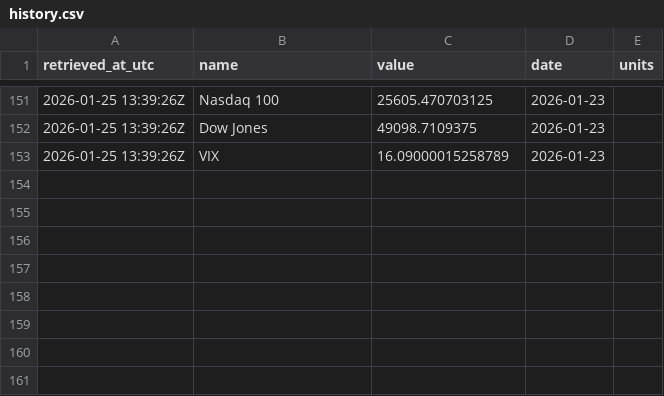
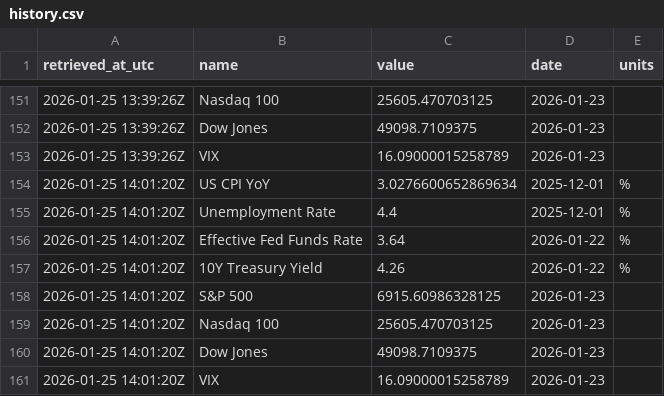
Before and after one commit to joaomloureiro/economics_script, a CSV file: dashboard_data/history.csv, drawn as a sheet; only a part is shown, gaps mark what is left out; the diff names each change by its address in the sheet, - before the commit and + after, or states it on an @@ line.

```diff
--- a/dashboard_data/history.csv
+++ b/dashboard_data/history.csv
+row 154: 2026-01-25 14:01:20Z | US CPI YoY | 3.0276600652869634 | 2025-12-01 | %
+row 155: 2026-01-25 14:01:20Z | Unemployment Rate | 4.4 | 2025-12-01 | %
+row 156: 2026-01-25 14:01:20Z | Effective Fed Funds Rate | 3.64 | 2026-01-22 | %
+row 157: 2026-01-25 14:01:20Z | 10Y Treasury Yield | 4.26 | 2026-01-22 | %
+row 158: 2026-01-25 14:01:20Z | S&P 500 | 6915.60986328125 | 2026-01-23
+row 159: 2026-01-25 14:01:20Z | Nasdaq 100 | 25605.470703125 | 2026-01-23
+row 160: 2026-01-25 14:01:20Z | Dow Jones | 49098.7109375 | 2026-01-23
+row 161: 2026-01-25 14:01:20Z | VIX | 16.09000015258789 | 2026-01-23
```
Also changed, not shown: 1 other file.
